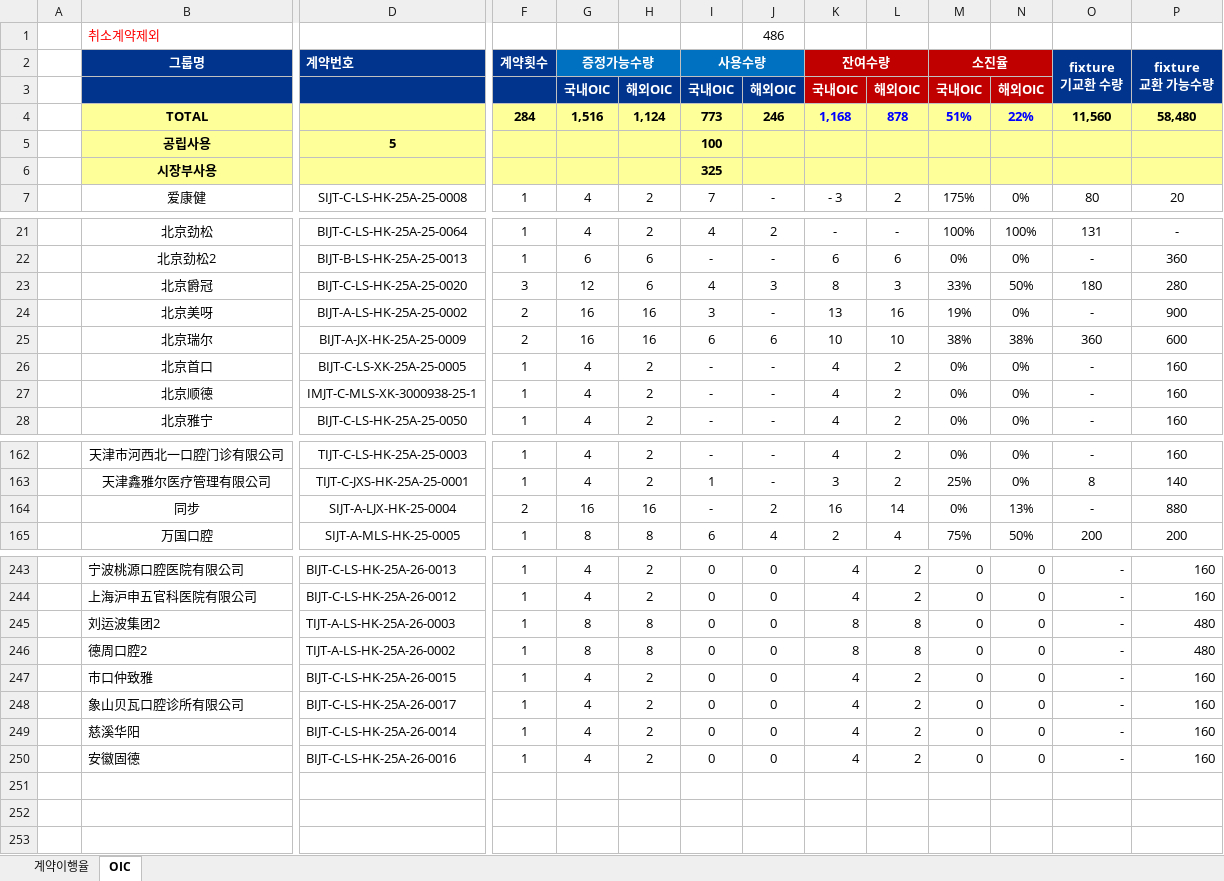
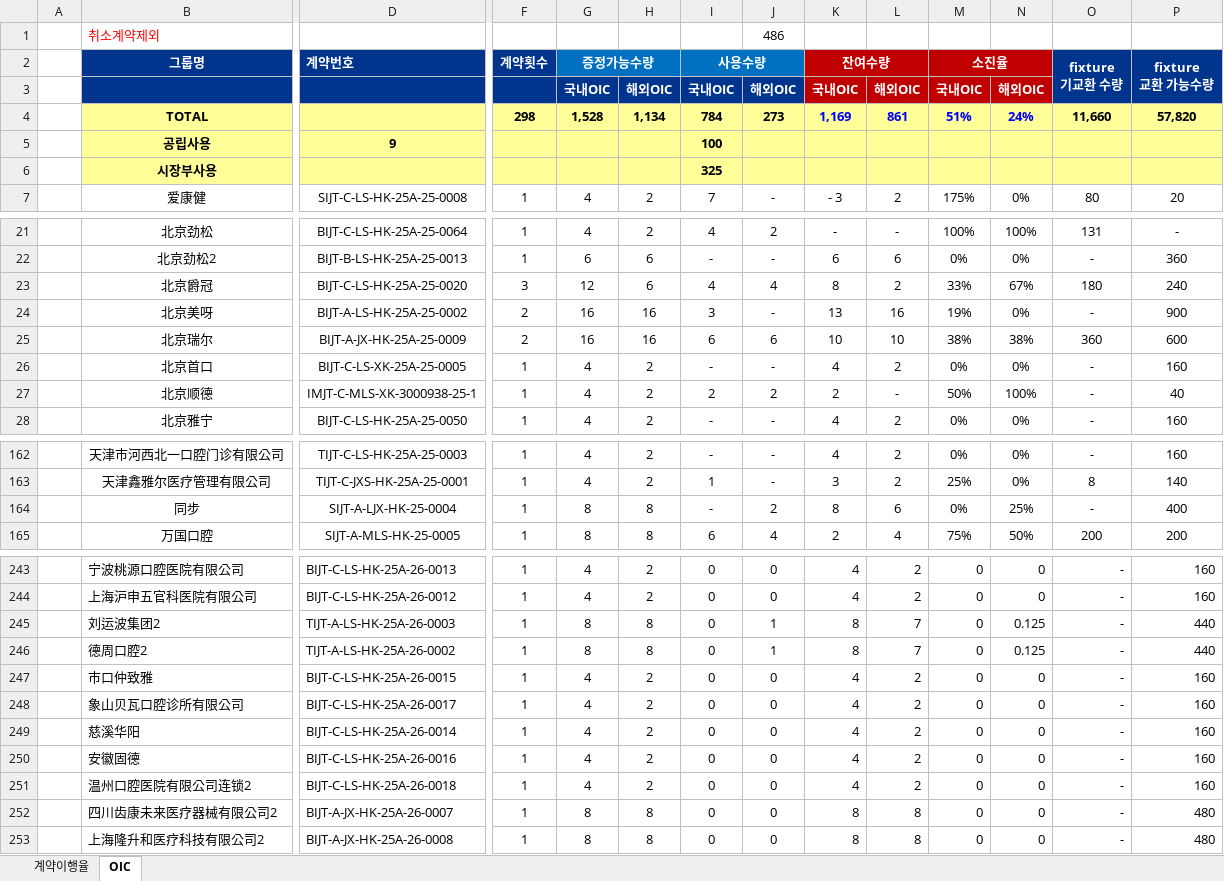
Before and after one commit to cuikeren/NETWORKBOX, an Excel workbook: 새 폴더 (2)/data.xlsx, sheet OIC, drawn as a sheet; only a part is shown, gaps mark what is left out; values as stored, in another font and other column widths than the file's, no borders; conditional formats not drawn; rows hold the shown columns only; the diff covers the shown part only; the diff names each change by its address in the sheet, - before the commit and + after, or states it on an @@ line.

Commit message:
Add files via upload

```diff
--- a/새 폴더 (2)/data.xlsx (sheet OIC)
+++ b/새 폴더 (2)/data.xlsx (sheet OIC)
-F4 (계약횟수): 284
+F4 (계약횟수): 298
-G4 (증정가능수량): 1,516
+G4 (증정가능수량): 1,528
-H4: 1,124
+H4: 1,134
-I4 (사용수량): 773
+I4 (사용수량): 784
-J4: 246
+J4: 273
-K4 (잔여수량): 1,168
+K4 (잔여수량): 1,169
-L4: 878
+L4: 861
-N4: 22%
+N4: 24%
-O4 (fixture 기교환 수량): 11,560
+O4 (fixture 기교환 수량): 11,660
-P4 (fixture 교환 가능수량): 58,480
+P4 (fixture 교환 가능수량): 57,820
-D5 (계약번호): 5
+D5 (계약번호): 9
-J23: 3
+J23: 4
-L23: 3
+L23: 2
-N23: 50%
+N23: 67%
-P23 (fixture 교환 가능수량): 280
+P23 (fixture 교환 가능수량): 240
-I27 (사용수량): -
+I27 (사용수량): 2
-J27: -
+J27: 2
-K27 (잔여수량): 4
+K27 (잔여수량): 2
-L27: 2
+L27: -
-M27 (소진율): 0%
+M27 (소진율): 50%
-N27: 0%
+N27: 100%
-P27 (fixture 교환 가능수량): 160
+P27 (fixture 교환 가능수량): 40
-F164 (계약횟수): 2
+F164 (계약횟수): 1
-G164 (증정가능수량): 16
+G164 (증정가능수량): 8
-H164: 16
+H164: 8
-K164 (잔여수량): 16
+K164 (잔여수량): 8
-L164: 14
+L164: 6
-N164: 13%
+N164: 25%
-P164 (fixture 교환 가능수량): 880
+P164 (fixture 교환 가능수량): 400
-J245:J246: 0
+J245:J246: 1
-L245:L246: 8
+L245:L246: 7
-N245:N246: 0
+N245:N246: 0.125
-P245:P246 (fixture 교환 가능수량): 480
+P245:P246 (fixture 교환 가능수량): 440
+row 251:  | 温州口腔医院有限公司连锁2 | BIJT-C-LS-HK-25A-26-0018 | 1 | 4 | 2 | 0 | 0 | 4 | 2 | 0 | 0 | - | 160
+row 252:  | 四川齿康未来医疗器械有限公司2 | BIJT-A-JX-HK-25A-26-0007 | 1 | 8 | 8 | 0 | 0 | 8 | 8 | 0 | 0 | - | 480
+row 253:  | 上海隆升和医疗科技有限公司2 | BIJT-A-JX-HK-25A-26-0008 | 1 | 8 | 8 | 0 | 0 | 8 | 8 | 0 | 0 | - | 480
```
Also changed, not shown: 49 edited cells elsewhere in this sheet, formulas that keep their value.
